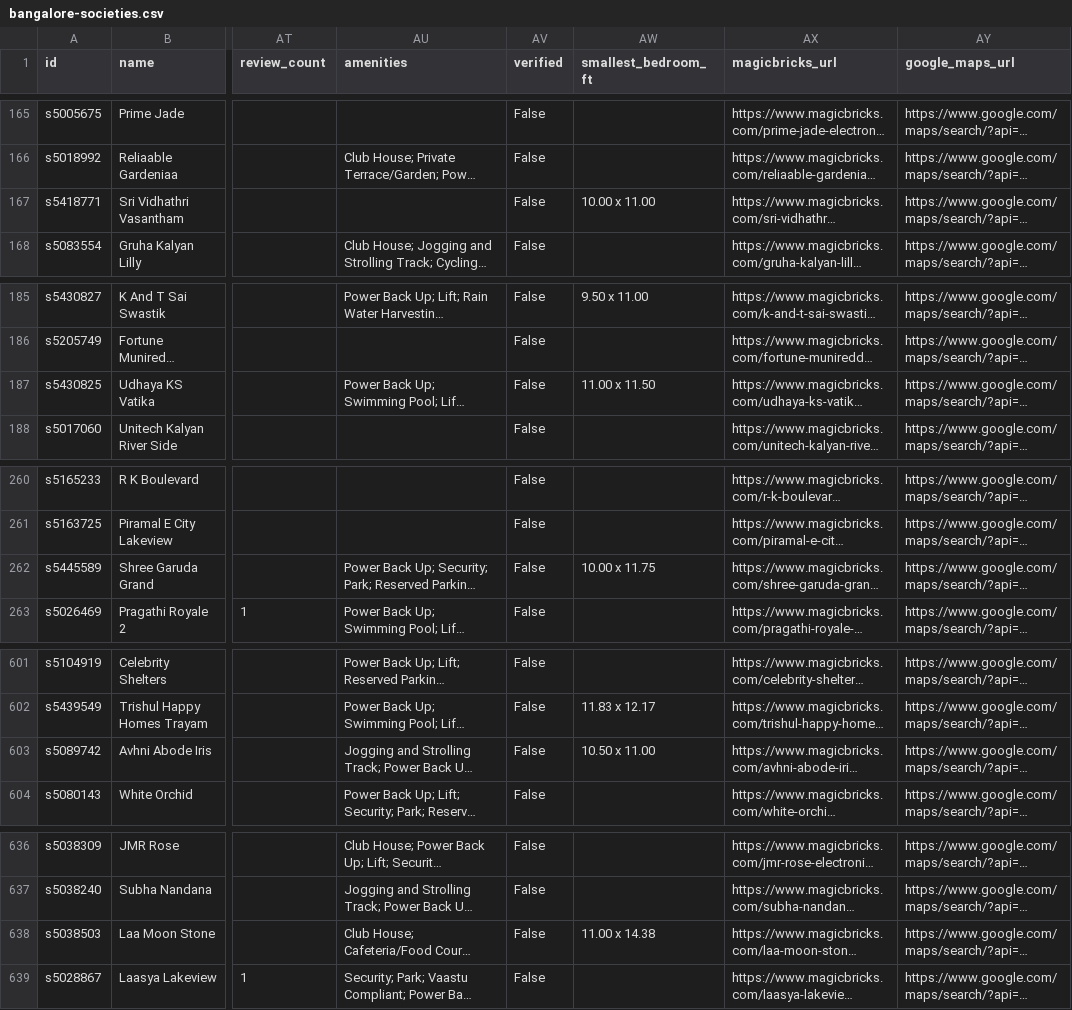
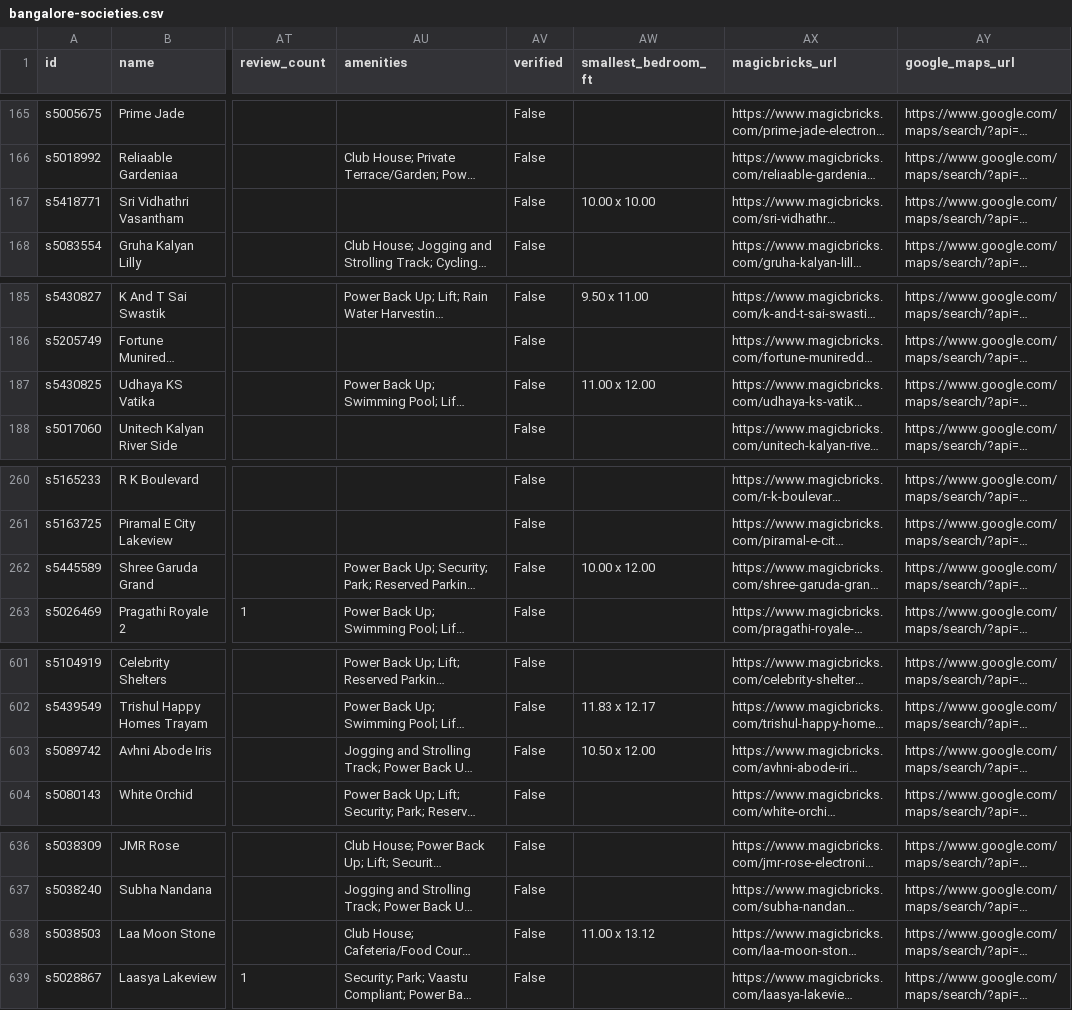
Before and after one commit to that-ambuj/flat-finder-blr, a CSV file: web/public/data/bangalore-societies.csv, drawn as a sheet; only a part is shown, gaps mark what is left out; long unchanged cells end in …; the diff covers the shown part only; the diff names each change by its address in the sheet, - before the commit and + after, or states it on an @@ line.

```diff
--- a/web/public/data/bangalore-societies.csv
+++ b/web/public/data/bangalore-societies.csv
-AW167 (smallest_bedroom_ft): 10.00 x 11.00
+AW167 (smallest_bedroom_ft): 10.00 x 10.00
-AW187 (smallest_bedroom_ft): 11.00 x 11.50
+AW187 (smallest_bedroom_ft): 11.00 x 12.00
-AW262 (smallest_bedroom_ft): 10.00 x 11.75
+AW262 (smallest_bedroom_ft): 10.00 x 12.00
-AW603 (smallest_bedroom_ft): 10.50 x 11.00
+AW603 (smallest_bedroom_ft): 10.50 x 12.00
-AW638 (smallest_bedroom_ft): 11.00 x 14.38
+AW638 (smallest_bedroom_ft): 11.00 x 13.12
```
Also changed, not shown: 16 edited cells elsewhere in this file, web/public/data/bangalore-units.csv, 15 other files.
